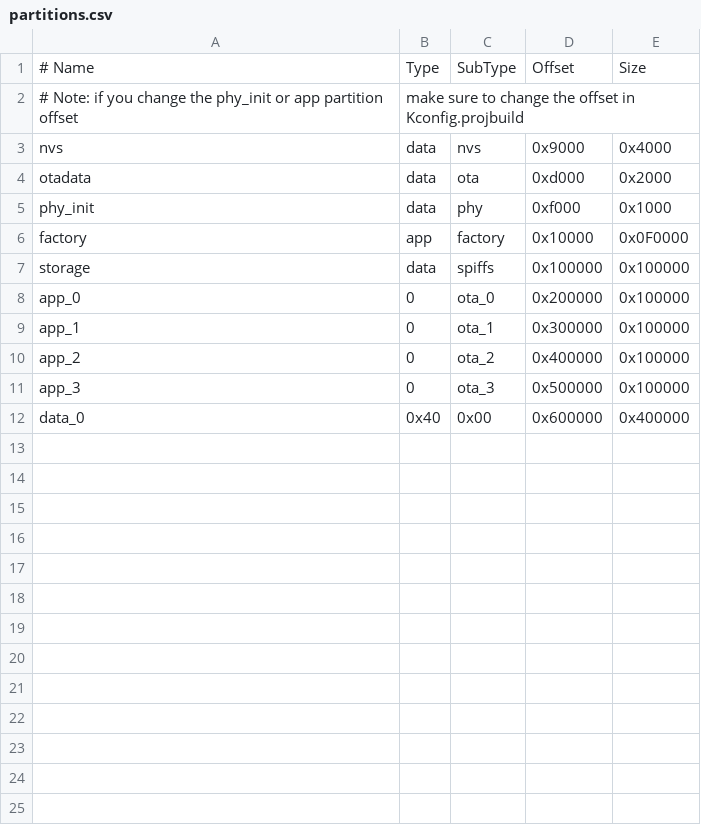
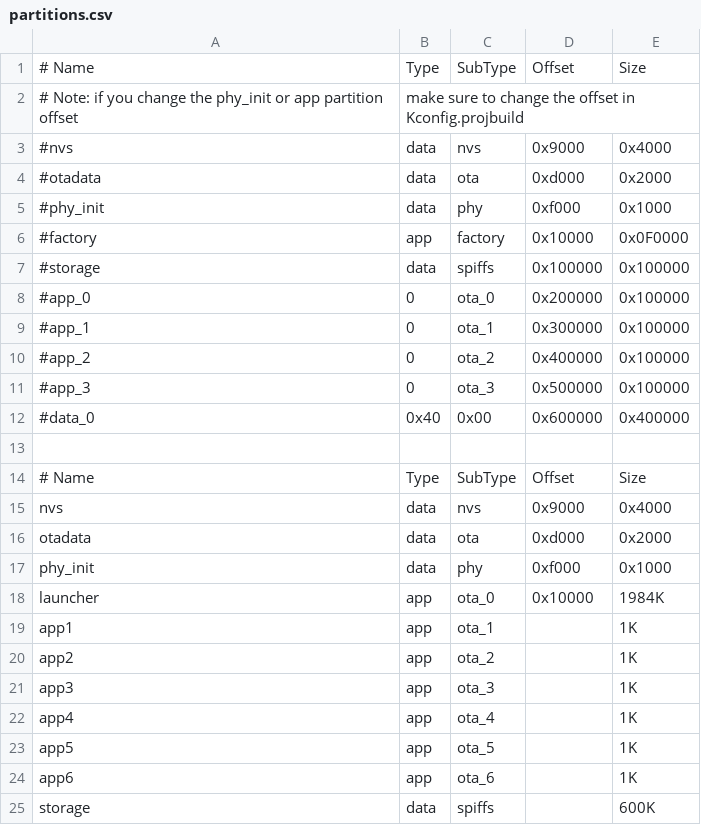
Before and after one commit to retro-esp32/RetroESP32, a CSV file: Launchers/gaboze/partitions.csv, drawn as a sheet; removed rows and columns are numbered as before the commit, all else as after; the diff names each change by its address in the sheet, - before the commit and + after, or states it on an @@ line.

Commit message:
Thu 11 Jul 2019 17:01:12 EDT - Gaboze Launcher - ROM Management

```diff
--- a/Launchers/gaboze/partitions.csv
+++ b/Launchers/gaboze/partitions.csv
+row 3: #nvs | data | nvs | 0x9000 | 0x4000
+row 4: #otadata | data | ota | 0xd000 | 0x2000
+row 5: #phy_init | data | phy | 0xf000 | 0x1000
+row 6: #factory | app | factory | 0x10000 | 0x0F0000
+row 7: #storage | data | spiffs | 0x100000 | 0x100000
+row 8: #app_0 | 0 | ota_0 | 0x200000 | 0x100000
+row 9: #app_1 | 0 | ota_1 | 0x300000 | 0x100000
+row 10: #app_2 | 0 | ota_2 | 0x400000 | 0x100000
+row 11: #app_3 | 0 | ota_3 | 0x500000 | 0x100000
+row 12: #data_0 | 0x40 | 0x00 | 0x600000 | 0x400000
+row 13: (empty)
+row 14: # Name | Type | SubType | Offset | Size
-row 6: factory | app | factory | 0x10000 | 0x0F0000
+row 18: launcher | app | ota_0 | 0x10000 | 1984K
+row 19: app1 | app | ota_1 |  | 1K
+row 20: app2 | app | ota_2 |  | 1K
+row 21: app3 | app | ota_3 |  | 1K
+row 22: app4 | app | ota_4 |  | 1K
+row 23: app5 | app | ota_5 |  | 1K
+row 24: app6 | app | ota_6 |  | 1K
-D25: 0x100000
+D25: (empty)
-E25: 0x100000
+E25: 600K
-row 8: app_0 | 0 | ota_0 | 0x200000 | 0x100000
-row 9: app_1 | 0 | ota_1 | 0x300000 | 0x100000
-row 10: app_2 | 0 | ota_2 | 0x400000 | 0x100000
-row 11: app_3 | 0 | ota_3 | 0x500000 | 0x100000
-row 12: data_0 | 0x40 | 0x00 | 0x600000 | 0x400000
```
Also changed, not shown: 40 other files.
